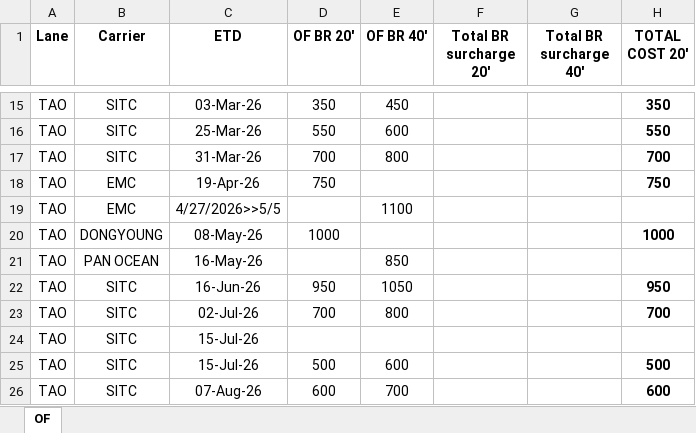
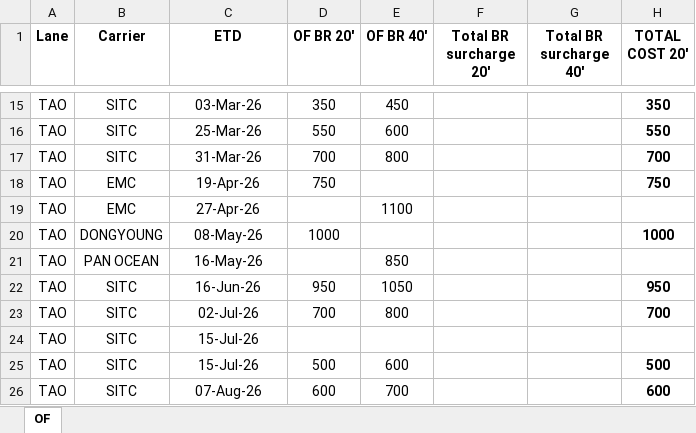
Before and after one commit to huongngoqt6-gif/CHINAOF, an Excel workbook: O.F China lane Analysis.xlsx, sheet OF, drawn as a sheet; only a part is shown, gaps mark what is left out; values as stored, in another font and other column widths than the file's, no borders; the diff names each change by its address in the sheet, - before the commit and + after, or states it on an @@ line.

Commit message:
Add files via upload

```diff
--- a/O.F China lane Analysis.xlsx (sheet OF)
+++ b/O.F China lane Analysis.xlsx (sheet OF)
-C19 (ETD): 4/27/2026>>5/5
+C19 (ETD): 27-Apr-26
```
